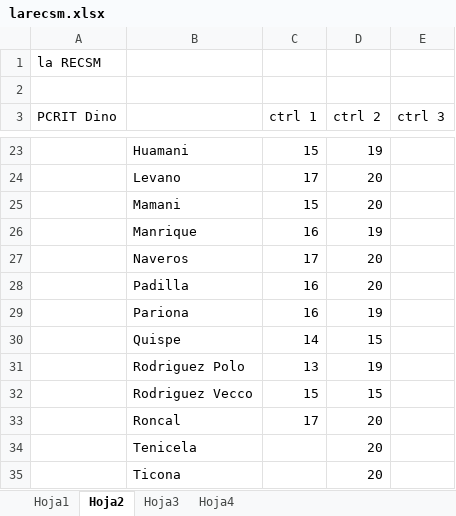
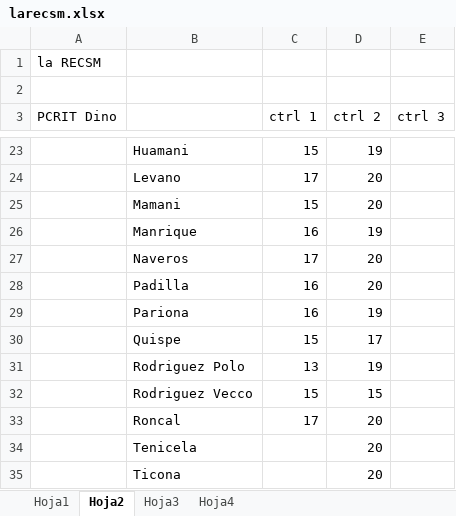
Before and after one commit to zaboltar/zaboltar.github.io, an Excel workbook: assets uarm/2024 1/larecsm.xlsx, sheet Hoja2, drawn as a sheet; only a part is shown, gaps mark what is left out; values as stored, in another font and other column widths than the file's, no borders; the diff names each change by its address in the sheet, - before the commit and + after, or states it on an @@ line.

```diff
--- a/assets uarm/2024 1/larecsm.xlsx (sheet Hoja2)
+++ b/assets uarm/2024 1/larecsm.xlsx (sheet Hoja2)
-C30 (ctrl 1): 14
+C30 (ctrl 1): 15
-D30 (ctrl 2): 15
+D30 (ctrl 2): 17
```
Also changed, not shown: sheet Hoja3, 11 other files.
